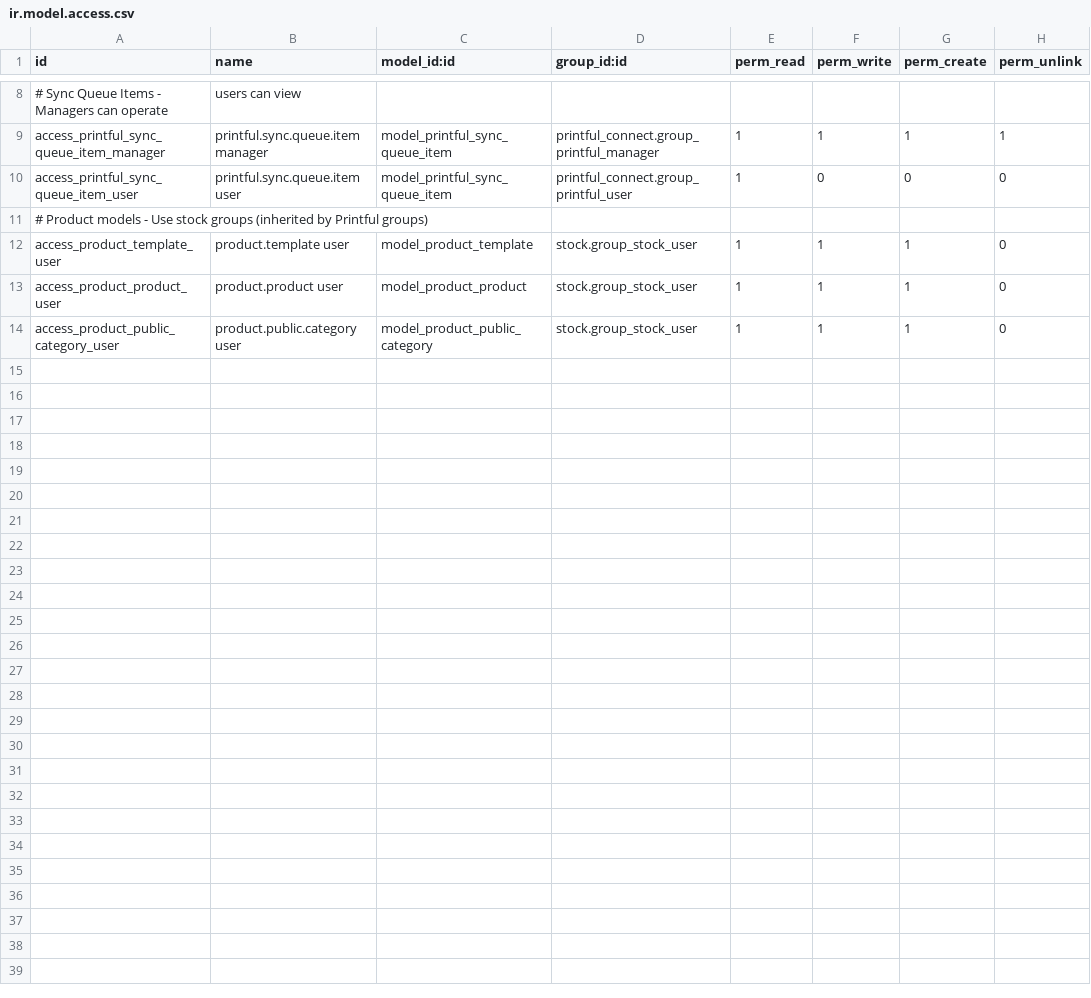
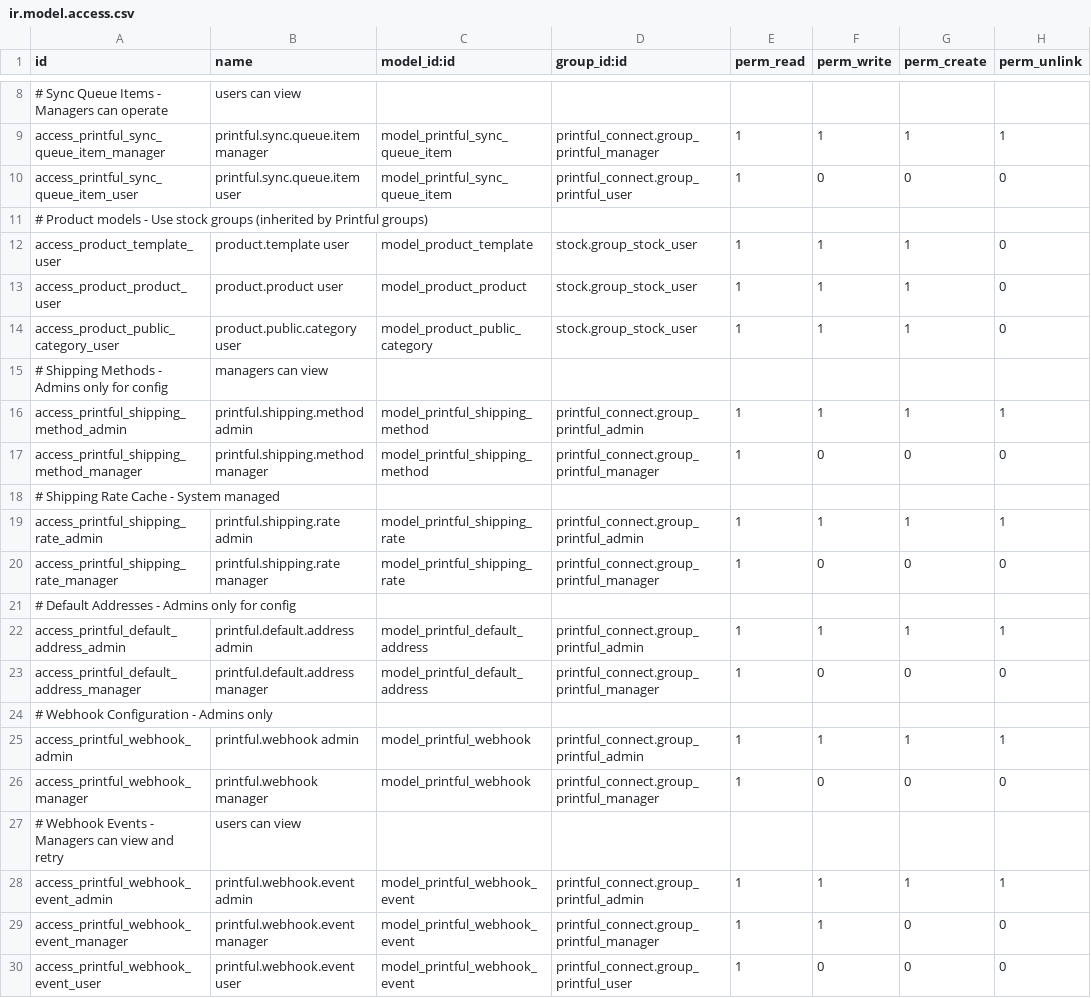
Before and after one commit to inluck/printful_connect, a CSV file: security/ir.model.access.csv, drawn as a sheet; only a part is shown, gaps mark what is left out; the diff names each change by its address in the sheet, - before the commit and + after, or states it on an @@ line.

```diff
--- a/security/ir.model.access.csv
+++ b/security/ir.model.access.csv
+row 15: # Shipping Methods - Admins only for config | managers can view
+row 16: access_printful_shipping_method_admin | printful.shipping.method admin | model_printful_shipping_method | printful_connect.group_printful_admin | 1 | 1 | 1 | 1
+row 17: access_printful_shipping_method_manager | printful.shipping.method manager | model_printful_shipping_method | printful_connect.group_printful_manager | 1 | 0 | 0 | 0
+row 18: # Shipping Rate Cache - System managed
+row 19: access_printful_shipping_rate_admin | printful.shipping.rate admin | model_printful_shipping_rate | printful_connect.group_printful_admin | 1 | 1 | 1 | 1
+row 20: access_printful_shipping_rate_manager | printful.shipping.rate manager | model_printful_shipping_rate | printful_connect.group_printful_manager | 1 | 0 | 0 | 0
+row 21: # Default Addresses - Admins only for config
+row 22: access_printful_default_address_admin | printful.default.address admin | model_printful_default_address | printful_connect.group_printful_admin | 1 | 1 | 1 | 1
+row 23: access_printful_default_address_manager | printful.default.address manager | model_printful_default_address | printful_connect.group_printful_manager | 1 | 0 | 0 | 0
+row 24: # Webhook Configuration - Admins only
+row 25: access_printful_webhook_admin | printful.webhook admin | model_printful_webhook | printful_connect.group_printful_admin | 1 | 1 | 1 | 1
+row 26: access_printful_webhook_manager | printful.webhook manager | model_printful_webhook | printful_connect.group_printful_manager | 1 | 0 | 0 | 0
+row 27: # Webhook Events - Managers can view and retry | users can view
+row 28: access_printful_webhook_event_admin | printful.webhook.event admin | model_printful_webhook_event | printful_connect.group_printful_admin | 1 | 1 | 1 | 1
+row 29: access_printful_webhook_event_manager | printful.webhook.event manager | model_printful_webhook_event | printful_connect.group_printful_manager | 1 | 1 | 0 | 0
+row 30: access_printful_webhook_event_user | printful.webhook.event user | model_printful_webhook_event | printful_connect.group_printful_user | 1 | 0 | 0 | 0
```
Also changed, not shown: 12 other files.
